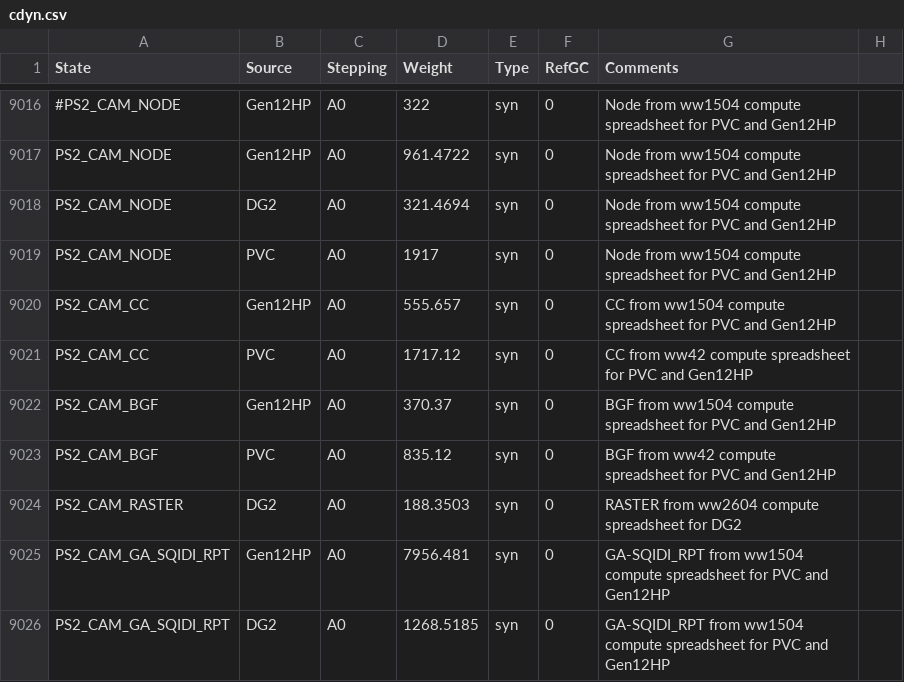
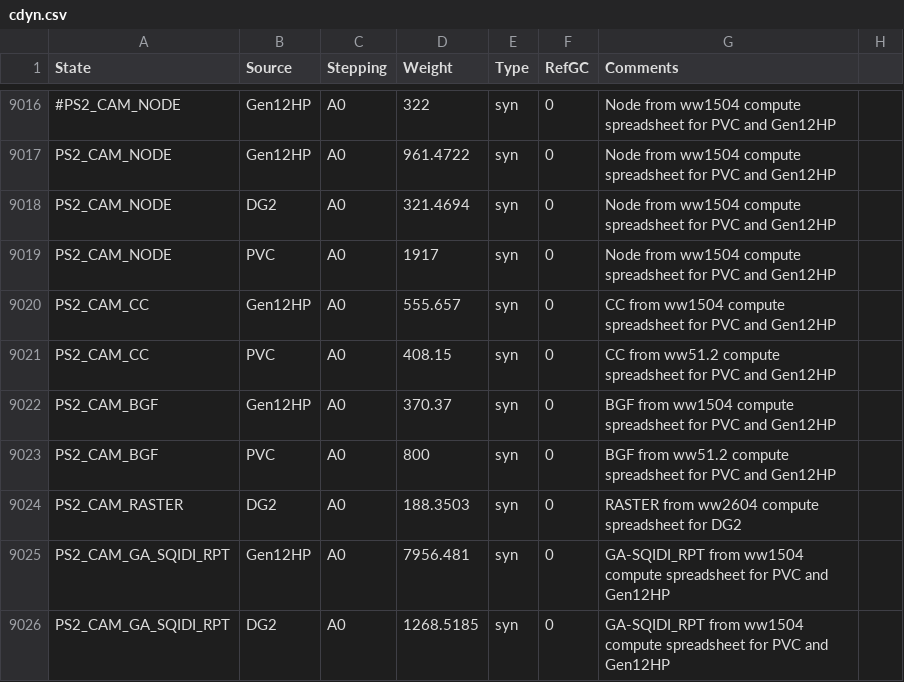
Before and after one commit to tushgarg20/Alps-ci-cd, a CSV file: Inputs/cdyn.csv, drawn as a sheet; only a part is shown, gaps mark what is left out; the diff covers the shown part only.

Commit message:
Changed the CDYN weights of all clusters and scaling factors for PVC based on ww51.2 spreadsheet

```diff
--- a/Inputs/cdyn.csv
+++ b/Inputs/cdyn.csv
@@ -9020,5 +9020,5 @@ PS2_CAM_NODE,PVC,A0,1917,syn,0,Node from ww1504 compute spreadsheet for PVC and
 PS2_CAM_CC,Gen12HP,A0,555.657,syn,0,CC from ww1504 compute spreadsheet for PVC and Gen12HP,
-PS2_CAM_CC,PVC,A0,1717.12,syn,0,CC from ww42 compute spreadsheet for PVC and Gen12HP,
+PS2_CAM_CC,PVC,A0,408.15,syn,0,CC from ww51.2 compute spreadsheet for PVC and Gen12HP,
 PS2_CAM_BGF,Gen12HP,A0,370.37,syn,0,BGF from ww1504 compute spreadsheet for PVC and Gen12HP,
-PS2_CAM_BGF,PVC,A0,835.12,syn,0,BGF from ww42 compute spreadsheet for PVC and Gen12HP,
+PS2_CAM_BGF,PVC,A0,800,syn,0,BGF from ww51.2 compute spreadsheet for PVC and Gen12HP,
 PS2_CAM_RASTER,DG2,A0,188.3503,syn,0,RASTER from ww2604 compute spreadsheet for DG2,
```
Also changed, not shown: 29 edited cells elsewhere in this file, Inputs/syn_cdyn_cagr.csv, 1 other file.
